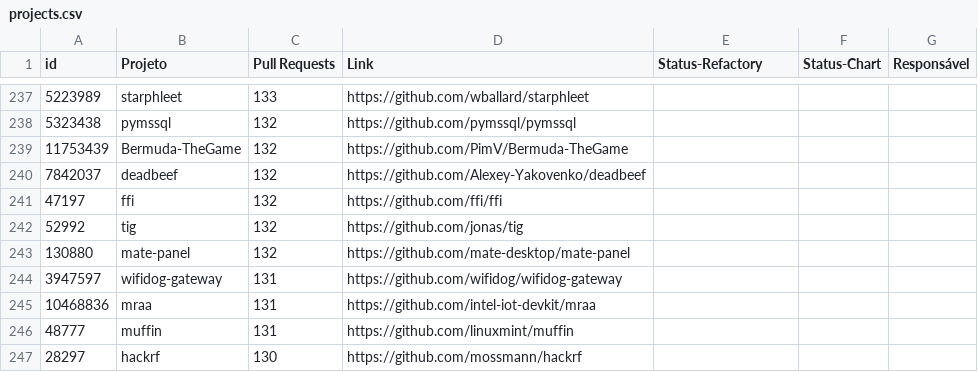
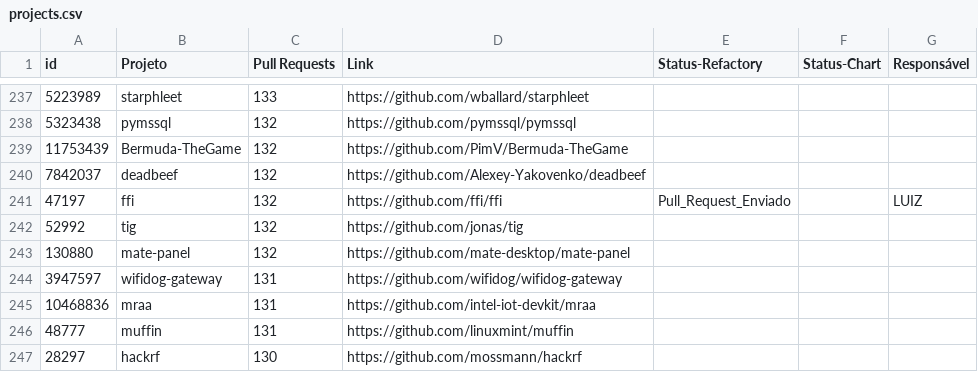
Before and after one commit to flaviommedeiros/cprojects, a CSV file: projects.csv, drawn as a sheet; only a part is shown, gaps mark what is left out.

Commit message:
Update projects.csv

```diff
--- a/projects.csv
+++ b/projects.csv
@@ -240,3 +240,3 @@ id,Projeto,Pull Requests,Link,Status-Refactory,Status-Chart,Responsável
 7842037,deadbeef,132,https://github.com/Alexey-Yakovenko/deadbeef,,,
-47197,ffi,132,https://github.com/ffi/ffi,,,
+47197,ffi,132,https://github.com/ffi/ffi,Pull_Request_Enviado,,LUIZ
 52992,tig,132,https://github.com/jonas/tig,,,
```
